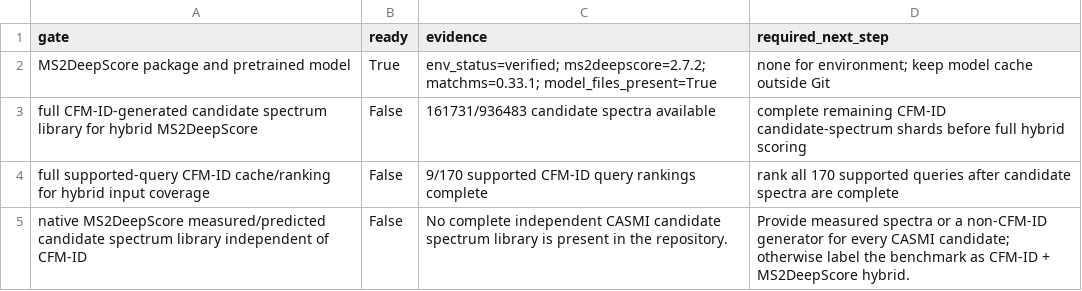
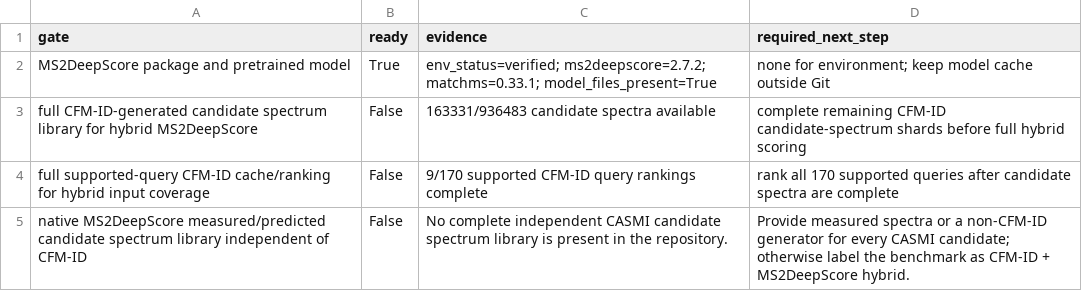
Before and after one commit to zhome1226/FragAnnotor, a CSV file: results/casmi_full_completion_audit_v1/ms2deepscore_full_library_readiness.csv, drawn as a sheet.

```diff
--- a/results/casmi_full_completion_audit_v1/ms2deepscore_full_library_readiness.csv
+++ b/results/casmi_full_completion_audit_v1/ms2deepscore_full_library_readiness.csv
@@ -2,3 +2,3 @@ gate,ready,evidence,required_next_step
 MS2DeepScore package and pretrained model,True,env_status=verified; ms2deepscore=2.7.2; matchms=0.33.1; model_files_present=True,none for environment; keep model cache outside Git
-full CFM-ID-generated candidate spectrum library for hybrid MS2DeepScore,False,161731/936483 candidate spectra available,complete remaining CFM-ID candidate-spectrum shards before full hybrid scoring
+full CFM-ID-generated candidate spectrum library for hybrid MS2DeepScore,False,163331/936483 candidate spectra available,complete remaining CFM-ID candidate-spectrum shards before full hybrid scoring
 full supported-query CFM-ID cache/ranking for hybrid input coverage,False,9/170 supported CFM-ID query rankings complete,rank all 170 supported queries after candidate spectra are complete
```
Also changed, not shown: results/casmi2022_cfmid_native_precomputed_full_v1/casmi2022_cfmid_native_precomputed_full_summary.csv, results/casmi_full_completion_audit_v1/cfmid_next_candidate_spectrum_shards.csv, 6 other files.
